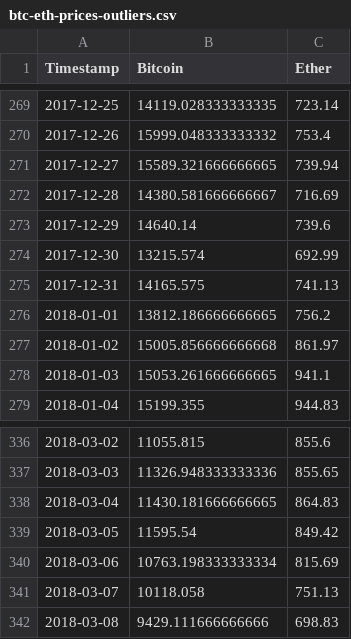
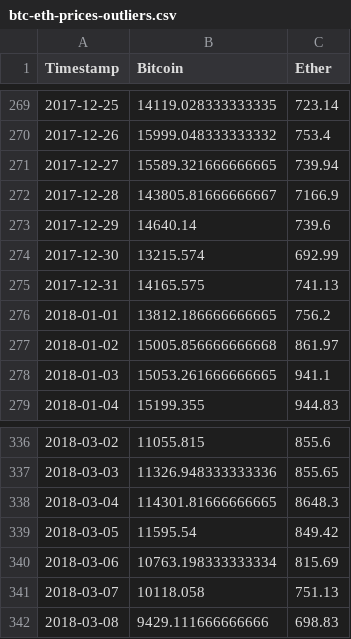
Before and after one commit to snyderjamie/ds-class-2-cleaning-data, a CSV file: data/btc-eth-prices-outliers.csv, drawn as a sheet; only a part is shown, gaps mark what is left out.

```diff
--- a/data/btc-eth-prices-outliers.csv
+++ b/data/btc-eth-prices-outliers.csv
@@ -271,3 +271,3 @@ Timestamp,Bitcoin,Ether
 2017-12-27,15589.321666666665,739.94
-2017-12-28,14380.581666666667,716.69
+2017-12-28,143805.81666666667,7166.9
 2017-12-29,14640.14,739.6
@@ -337,3 +337,3 @@ Timestamp,Bitcoin,Ether
 2018-03-03,11326.948333333336,855.65
-2018-03-04,11430.181666666665,864.83
+2018-03-04,114301.81666666665,8648.3
 2018-03-05,11595.54,849.42
```
Also changed, not shown: 2 other files.
